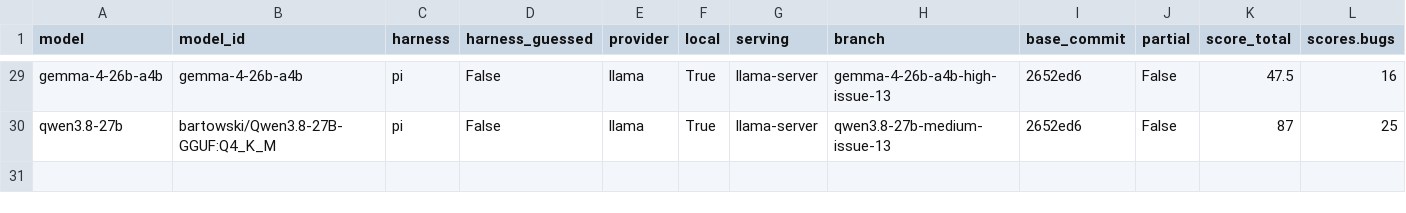
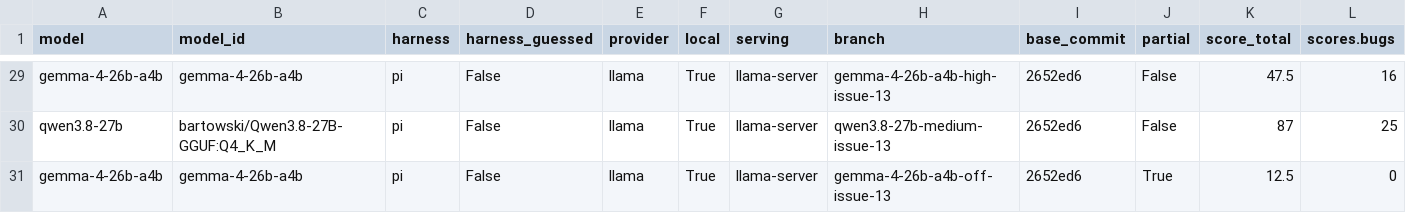
Before and after one commit to irae/choose-a-local-llm, a CSV file: benchmarks/mendel/results.csv, drawn as a sheet; only a part is shown, gaps mark what is left out; rows hold the shown columns only; the diff names each change by its address in the sheet, - before the commit and + after, or states it on an @@ line.

```diff
--- a/benchmarks/mendel/results.csv
+++ b/benchmarks/mendel/results.csv
+row 31: gemma-4-26b-a4b | gemma-4-26b-a4b | pi | False | llama | True | llama-server | gemma-4-26b-a4b-off-issue-13 | 2652ed6 | True | 12.5 | 0
```
Also changed, not shown: 1 other file.
